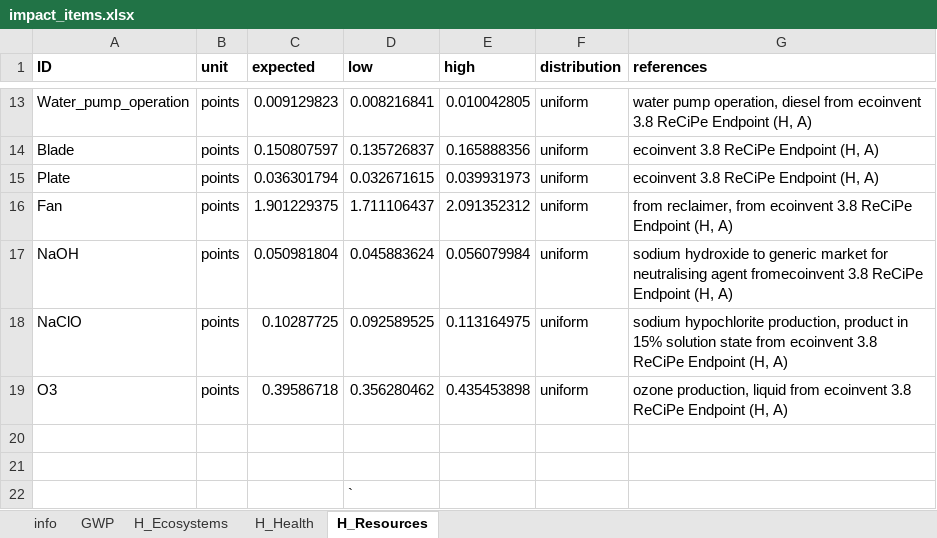
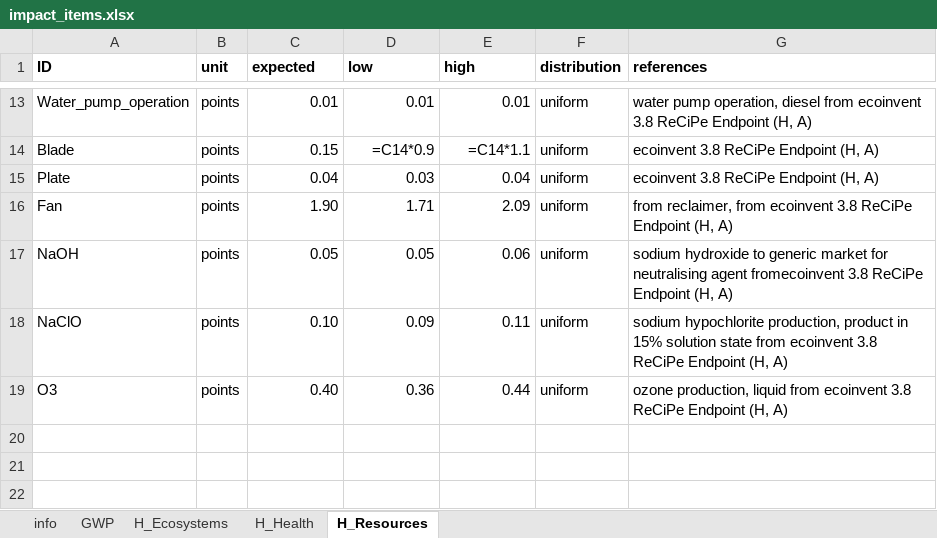
Before and after one commit to QSD-Group/EXPOsan, an Excel workbook: exposan/enviroloo/data/impact_items.xlsx, sheet H_Resources, drawn as a sheet; only a part is shown, gaps mark what is left out; values as stored, in another font and other column widths than the file's, no borders; formulas without a stored value are shown as written; the diff covers the shown part only; the diff names each change by its address in the sheet, - before the commit and + after, or states it on an @@ line.

```diff
--- a/exposan/enviroloo/data/impact_items.xlsx (sheet H_Resources)
+++ b/exposan/enviroloo/data/impact_items.xlsx (sheet H_Resources)
-C13 (expected): 0.009129823
+C13 (expected): 0.01
-D13 (low): 0.008216841
+D13 (low): 0.01
-E13 (high): 0.010042805
+E13 (high): 0.01
-C14 (expected): 0.150807597
+C14 (expected): 0.15
-D14 (low): 0.135726837
+D14 (low): =C14*0.9
-E14 (high): 0.165888356
+E14 (high): =C14*1.1
-C15 (expected): 0.036301794
+C15 (expected): 0.04
-D15 (low): 0.032671615
+D15 (low): 0.03
-E15 (high): 0.039931973
+E15 (high): 0.04
-C16 (expected): 1.901229375
+C16 (expected): 1.90
-D16 (low): 1.711106437
+D16 (low): 1.71
-E16 (high): 2.091352312
+E16 (high): 2.09
-C17 (expected): 0.050981804
+C17 (expected): 0.05
-D17 (low): 0.045883624
+D17 (low): 0.05
-E17 (high): 0.056079984
+E17 (high): 0.06
-C18 (expected): 0.10287725
+C18 (expected): 0.10
-D18 (low): 0.092589525
+D18 (low): 0.09
-E18 (high): 0.113164975
+E18 (high): 0.11
-C19 (expected): 0.39586718
+C19 (expected): 0.40
-D19 (low): 0.356280462
+D19 (low): 0.36
-E19 (high): 0.435453898
+E19 (high): 0.44
-row 20: (empty)
-row 21: (empty)
-row 22:  |  |  | `
```
Also changed, not shown: 33 edited cells elsewhere in this sheet, sheet H_Health, sheet H_Ecosystems, sheet GWP, 3 other files.
